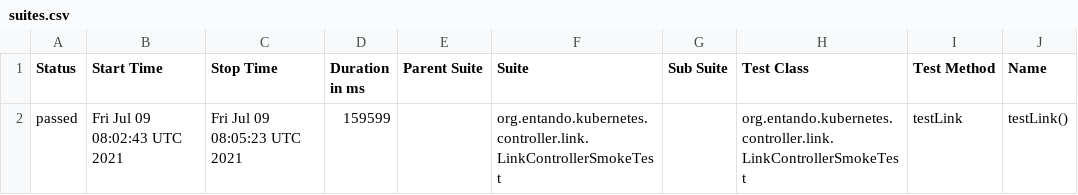
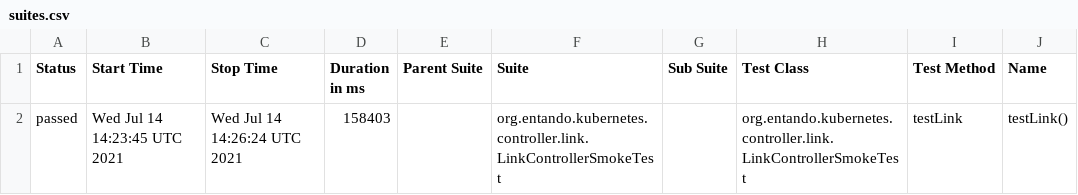
Before and after one commit to entando-k8s/devops-results, a CSV file: entando-k8s-app-plugin-link-controller/PR-15/allure-smoke-reports/data/suites.csv, drawn as a sheet; only a part is shown; the diff names each change by its address in the sheet, - before the commit and + after, or states it on an @@ line.

Commit message:
Publishing files for path entando-k8s-app-plugin-link-controller/PR-15

```diff
--- a/entando-k8s-app-plugin-link-controller/PR-15/allure-smoke-reports/data/suites.csv
+++ b/entando-k8s-app-plugin-link-controller/PR-15/allure-smoke-reports/data/suites.csv
-B2 (Start Time): Fri Jul 09 08:02:43 UTC 2021
+B2 (Start Time): Wed Jul 14 14:23:45 UTC 2021
-C2 (Stop Time): Fri Jul 09 08:05:23 UTC 2021
+C2 (Stop Time): Wed Jul 14 14:26:24 UTC 2021
-D2 (Duration in ms): 159599
+D2 (Duration in ms): 158403
```
Also changed, not shown: 19 other files.
